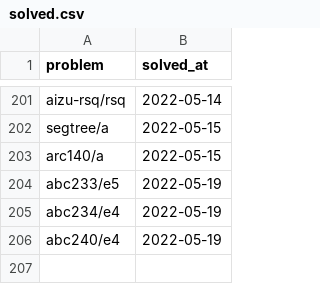
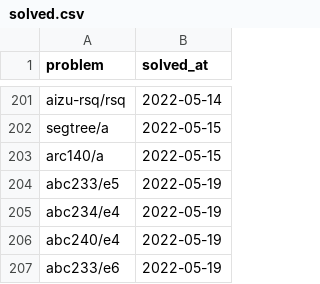
Before and after one commit to YadaYuki/atcoder-, a CSV file: csv/solved.csv, drawn as a sheet; only a part is shown, gaps mark what is left out.

Commit message:
Solved  abc233 e6

```diff
--- a/csv/solved.csv
+++ b/csv/solved.csv
@@ -206 +206,2 @@ abc234/e4,2022-05-19
 abc240/e4,2022-05-19
+abc233/e6,2022-05-19
```
Also changed, not shown: 1 other file.
